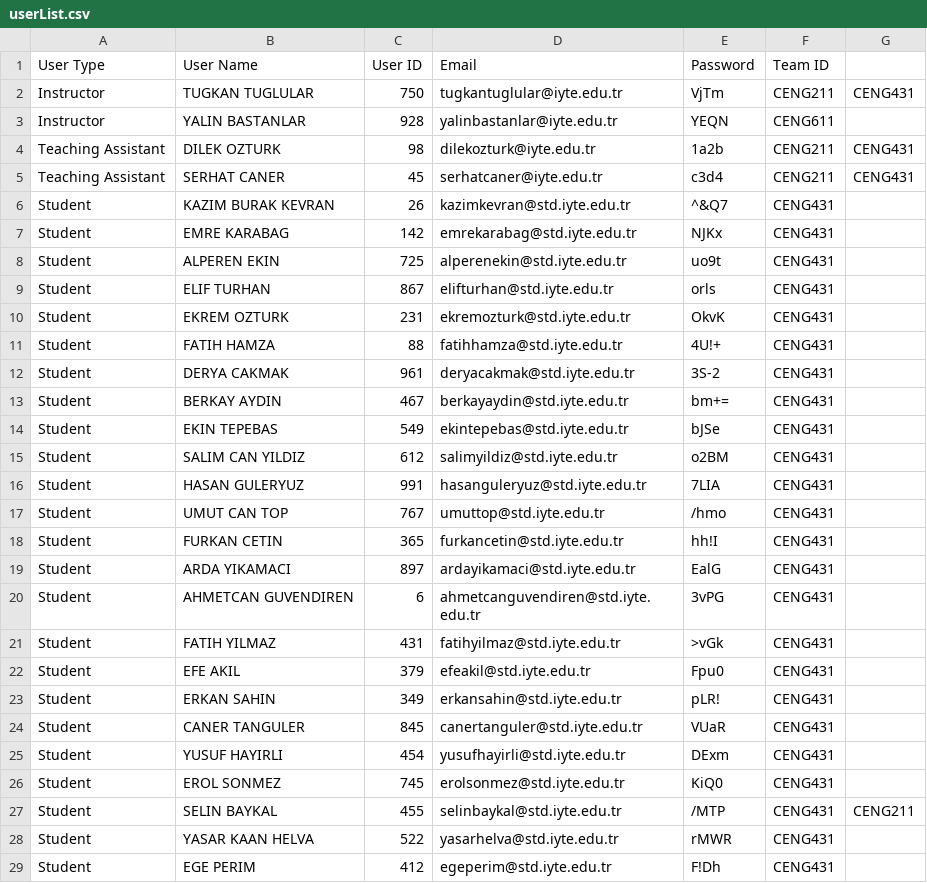
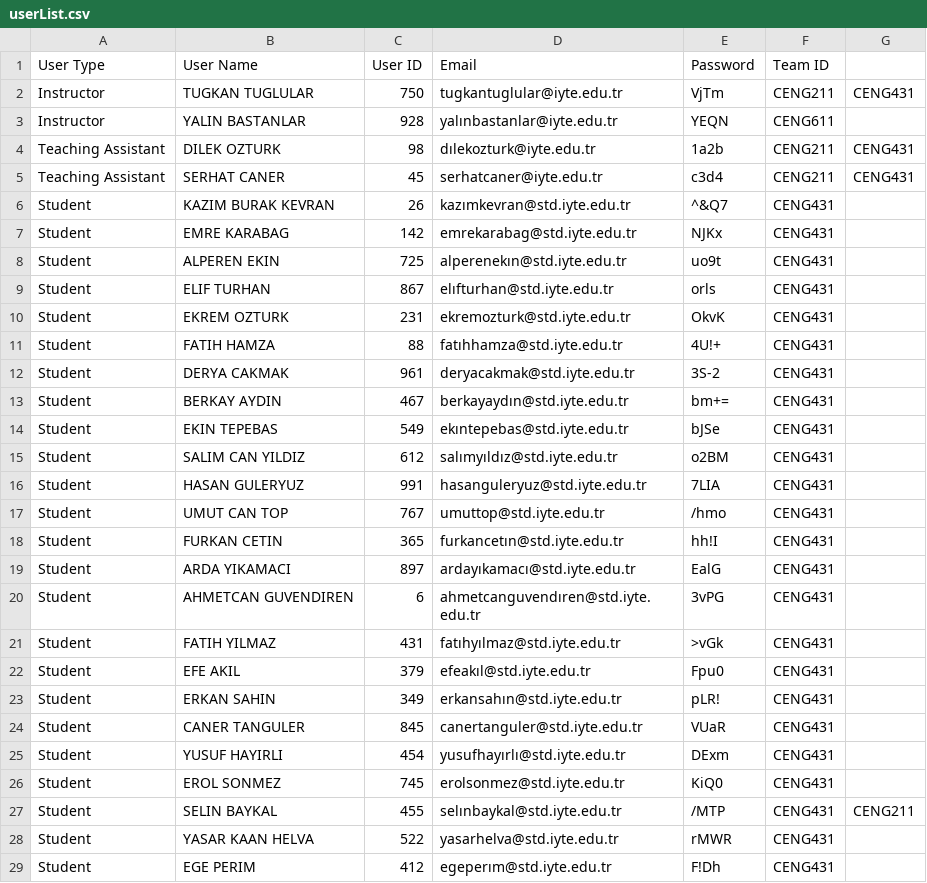
Before and after one commit to arifBurakDemiray/ceng431-homeworks, a CSV file: G03_CENG431_Midterm1/data/userList.csv, drawn as a sheet; only a part is shown; the diff covers the shown part only.

```diff
--- a/G03_CENG431_Midterm1/data/userList.csv
+++ b/G03_CENG431_Midterm1/data/userList.csv
@@ -2,28 +2,28 @@ User Type,User Name,User ID,Email,Password,Team ID,
 Instructor,TUGKAN TUGLULAR,750,tugkantuglular@iyte.edu.tr,VjTm,CENG211,CENG431
-Instructor,YALIN BASTANLAR,928,yalinbastanlar@iyte.edu.tr,YEQN,CENG611
-Teaching Assistant,DILEK OZTURK,98,dilekozturk@iyte.edu.tr,1a2b,CENG211,CENG431
+Instructor,YALIN BASTANLAR,928,yalınbastanlar@iyte.edu.tr,YEQN,CENG611
+Teaching Assistant,DILEK OZTURK,98,dılekozturk@iyte.edu.tr,1a2b,CENG211,CENG431
 Teaching Assistant,SERHAT CANER,45,serhatcaner@iyte.edu.tr,c3d4,CENG211,CENG431
-Student,KAZIM BURAK KEVRAN,26,kazimkevran@std.iyte.edu.tr,^&Q7,CENG431
+Student,KAZIM BURAK KEVRAN,26,kazımkevran@std.iyte.edu.tr,^&Q7,CENG431
 Student,EMRE KARABAG,142,emrekarabag@std.iyte.edu.tr,NJKx,CENG431
-Student,ALPEREN EKIN,725,alperenekin@std.iyte.edu.tr,uo9t,CENG431
-Student,ELIF TURHAN,867,elifturhan@std.iyte.edu.tr,orls,CENG431
+Student,ALPEREN EKIN,725,alperenekın@std.iyte.edu.tr,uo9t,CENG431
+Student,ELIF TURHAN,867,elıfturhan@std.iyte.edu.tr,orls,CENG431
 Student,EKREM OZTURK,231,ekremozturk@std.iyte.edu.tr,OkvK,CENG431
-Student,FATIH HAMZA,88,fatihhamza@std.iyte.edu.tr,4U!+,CENG431
+Student,FATIH HAMZA,88,fatıhhamza@std.iyte.edu.tr,4U!+,CENG431
 Student,DERYA CAKMAK,961,deryacakmak@std.iyte.edu.tr,3S-2,CENG431
-Student,BERKAY AYDIN,467,berkayaydin@std.iyte.edu.tr,bm+=,CENG431
-Student,EKIN TEPEBAS,549,ekintepebas@std.iyte.edu.tr,bJSe,CENG431
-Student,SALIM CAN YILDIZ,612,salimyildiz@std.iyte.edu.tr,o2BM,CENG431
+Student,BERKAY AYDIN,467,berkayaydın@std.iyte.edu.tr,bm+=,CENG431
+Student,EKIN TEPEBAS,549,ekıntepebas@std.iyte.edu.tr,bJSe,CENG431
+Student,SALIM CAN YILDIZ,612,salımyıldız@std.iyte.edu.tr,o2BM,CENG431
 Student,HASAN GULERYUZ,991,hasanguleryuz@std.iyte.edu.tr,7LIA,CENG431
 Student,UMUT CAN TOP,767,umuttop@std.iyte.edu.tr,/hmo,CENG431
-Student,FURKAN CETIN,365,furkancetin@std.iyte.edu.tr,hh!I,CENG431
-Student,ARDA YIKAMACI,897,ardayikamaci@std.iyte.edu.tr,EalG,CENG431
-Student,AHMETCAN GUVENDIREN,6,ahmetcanguvendiren@std.iyte.edu.tr,3vPG,CENG431
-Student,FATIH YILMAZ,431,fatihyilmaz@std.iyte.edu.tr,>vGk,CENG431
-Student,EFE AKIL,379,efeakil@std.iyte.edu.tr,Fpu0,CENG431
-Student,ERKAN SAHIN,349,erkansahin@std.iyte.edu.tr,pLR!,CENG431
+Student,FURKAN CETIN,365,furkancetın@std.iyte.edu.tr,hh!I,CENG431
+Student,ARDA YIKAMACI,897,ardayıkamacı@std.iyte.edu.tr,EalG,CENG431
+Student,AHMETCAN GUVENDIREN,6,ahmetcanguvendıren@std.iyte.edu.tr,3vPG,CENG431
+Student,FATIH YILMAZ,431,fatıhyılmaz@std.iyte.edu.tr,>vGk,CENG431
+Student,EFE AKIL,379,efeakıl@std.iyte.edu.tr,Fpu0,CENG431
+Student,ERKAN SAHIN,349,erkansahın@std.iyte.edu.tr,pLR!,CENG431
 Student,CANER TANGULER,845,canertanguler@std.iyte.edu.tr,VUaR,CENG431
-Student,YUSUF HAYIRLI,454,yusufhayirli@std.iyte.edu.tr,DExm,CENG431
+Student,YUSUF HAYIRLI,454,yusufhayırlı@std.iyte.edu.tr,DExm,CENG431
 Student,EROL SONMEZ,745,erolsonmez@std.iyte.edu.tr,KiQ0,CENG431
-Student,SELIN BAYKAL,455,selinbaykal@std.iyte.edu.tr,/MTP,CENG431,CENG211
+Student,SELIN BAYKAL,455,selınbaykal@std.iyte.edu.tr,/MTP,CENG431,CENG211
 Student,YASAR KAAN HELVA,522,yasarhelva@std.iyte.edu.tr,rMWR,CENG431
-Student,EGE PERIM,412,egeperim@std.iyte.edu.tr,F!Dh,CENG431
+Student,EGE PERIM,412,egeperım@std.iyte.edu.tr,F!Dh,CENG431
```
Also changed, not shown: 55 edited cells elsewhere in this file, 9 other files.
